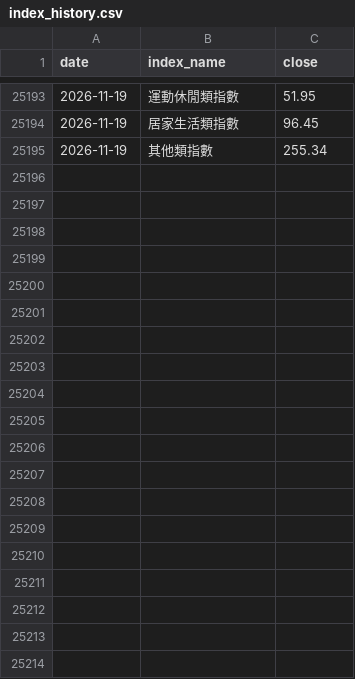
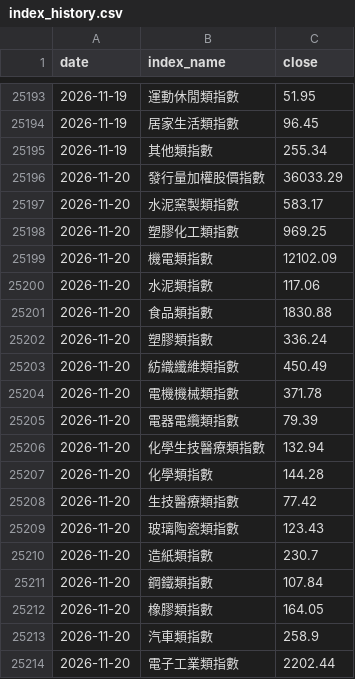
Before and after one commit to skycookie0109-ux/sector-rotation, a CSV file: data/history/index_history.csv, drawn as a sheet; only a part is shown, gaps mark what is left out; the diff covers the shown part only; the diff names each change by its address in the sheet, - before the commit and + after, or states it on an @@ line.

```diff
--- a/data/history/index_history.csv
+++ b/data/history/index_history.csv
+row 25196: 2026-11-20 | 發行量加權股價指數 | 36033.29
+row 25197: 2026-11-20 | 水泥窯製類指數 | 583.17
+row 25198: 2026-11-20 | 塑膠化工類指數 | 969.25
+row 25199: 2026-11-20 | 機電類指數 | 12102.09
+row 25200: 2026-11-20 | 水泥類指數 | 117.06
+row 25201: 2026-11-20 | 食品類指數 | 1830.88
+row 25202: 2026-11-20 | 塑膠類指數 | 336.24
+row 25203: 2026-11-20 | 紡織纖維類指數 | 450.49
+row 25204: 2026-11-20 | 電機機械類指數 | 371.78
+row 25205: 2026-11-20 | 電器電纜類指數 | 79.39
+row 25206: 2026-11-20 | 化學生技醫療類指數 | 132.94
+row 25207: 2026-11-20 | 化學類指數 | 144.28
+row 25208: 2026-11-20 | 生技醫療類指數 | 77.42
+row 25209: 2026-11-20 | 玻璃陶瓷類指數 | 123.43
+row 25210: 2026-11-20 | 造紙類指數 | 230.7
+row 25211: 2026-11-20 | 鋼鐵類指數 | 107.84
+row 25212: 2026-11-20 | 橡膠類指數 | 164.05
+row 25213: 2026-11-20 | 汽車類指數 | 258.9
+row 25214: 2026-11-20 | 電子工業類指數 | 2202.44
```
Also changed, not shown: 19 added rows elsewhere in this file, data/history/chips.csv, 4 other files.
